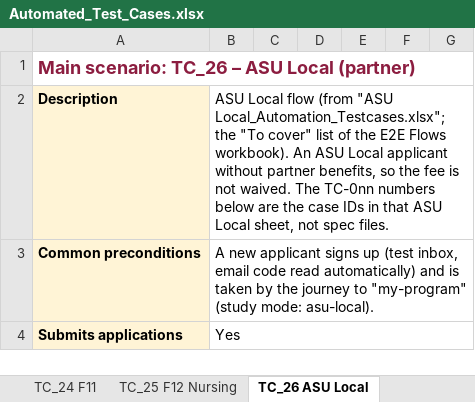
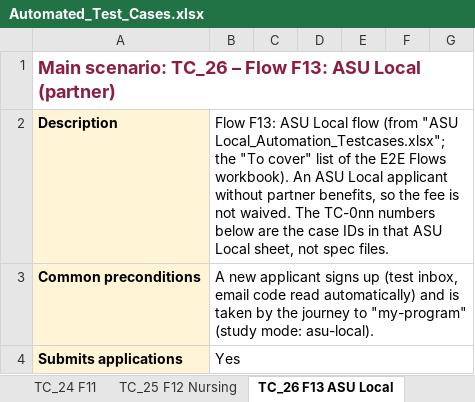
Before and after one commit to MercySandra-r/ug-playwright-e2e, an Excel workbook: playwright/docs/Automated_Test_Cases.xlsx, sheet TC_26 F13 ASU Local, drawn as a sheet; only a part is shown; values as stored, in another font and other column widths than the file's, no borders; the diff covers the shown part only; the diff names each change by its address in the sheet, - before the commit and + after, or states it on an @@ line.

Commit message:
Flows F13-F18 renamed, Test Run Summary and Slack reporters, cross-browser fixes
- TC_26-TC_31 carry flow numbers F13-F18 in their file names; docs and README updated
- Test Run Summary report (utils/reporters/testRunSummaryReporter.js) written after every
  run next to Playwright's HTML report, with a per-browser breakdown
- Slack reporter: posts the run summary by webhook, bot token or the channel's email address;
  off until configured in .env
- Waits for the app's loading spinner; dropdown handling on My information and My schools;
  Preview sections read after they finish loading
- F2 and F4 expect "HiSet" on Review (fixed in the app)
- WebKit: tolerate the app re-opening the same address; footer links accept ASU's own
  forwarding not happening; npm run test:all-browsers

```diff
--- a/playwright/docs/Automated_Test_Cases.xlsx (sheet TC_26 F13 ASU Local)
+++ b/playwright/docs/Automated_Test_Cases.xlsx (sheet TC_26 F13 ASU Local)
-sheet tab: TC_26 ASU Local
+sheet tab: TC_26 F13 ASU Local
-A1: …TC_26 – ASU Local…
+A1: …TC_26 – Flow F13: ASU Local…
-B2: ASU Local…
+B2: Flow F13: ASU Local…
```
Also changed, not shown: 2 edited cells elsewhere in this sheet, sheet Summary, sheet TC_29 F16 Multiple applications, sheet TC_27 F14 Starbucks, sheet TC_30 F17 Prefill and profile, sheet TC_15 F2, sheet TC_28 F15 Need help and errors, 12 more sheets, other sheet tabs, formulas that keep their value, 23 other files.
